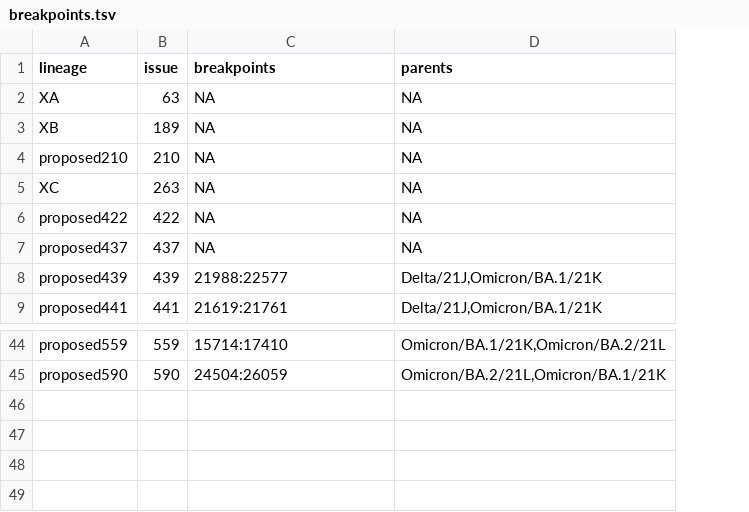
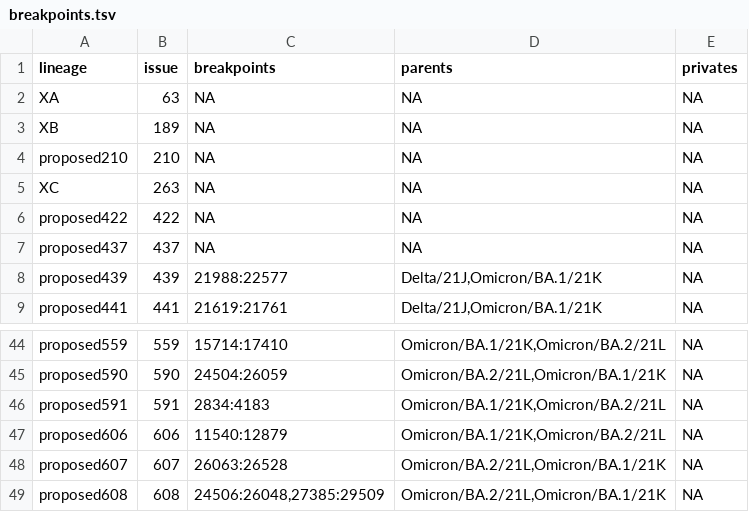
Before and after one commit to ktmeaton/ncov-recombinant, a TSV file: resources/breakpoints.tsv, drawn as a sheet; only a part is shown, gaps mark what is left out; the diff names each change by its address in the sheet, - before the commit and + after, or states it on an @@ line.

```diff
--- a/resources/breakpoints.tsv
+++ b/resources/breakpoints.tsv
+column E (privates), rows 2-9: all NA; rows 44-45: NA | NA
+row 46: proposed591 | 591 | 2834:4183 | Omicron/BA.1/21K,Omicron/BA.2/21L | NA
+row 47: proposed606 | 606 | 11540:12879 | Omicron/BA.1/21K,Omicron/BA.2/21L | NA
+row 48: proposed607 | 607 | 26063:26528 | Omicron/BA.2/21L,Omicron/BA.1/21K | NA
+row 49: proposed608 | 608 | 24506:26048,27385:29509 | Omicron/BA.2/21L,Omicron/BA.1/21K | NA
```
Also changed, not shown: resources/issue_to_lineage.tsv, resources/issues.tsv, 6 other files.
